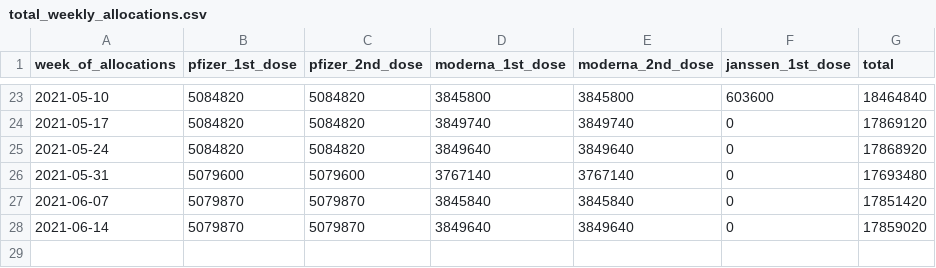
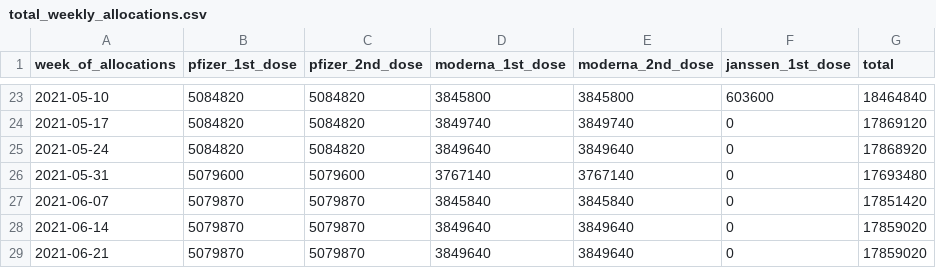
Before and after one commit to bhrenton/cdc-vaccination-data, a CSV file: total_weekly_allocations.csv, drawn as a sheet; only a part is shown, gaps mark what is left out.

```diff
--- a/total_weekly_allocations.csv
+++ b/total_weekly_allocations.csv
@@ -28 +28,2 @@
 2021-06-14,5079870,5079870,3849640,3849640,0,17859020
+2021-06-21,5079870,5079870,3849640,3849640,0,17859020
```
Also changed, not shown: weekly_allocations.csv.
